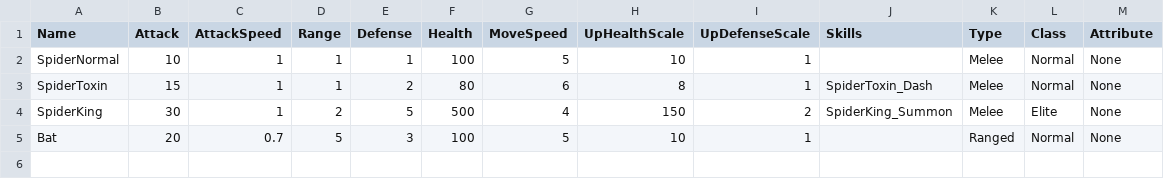
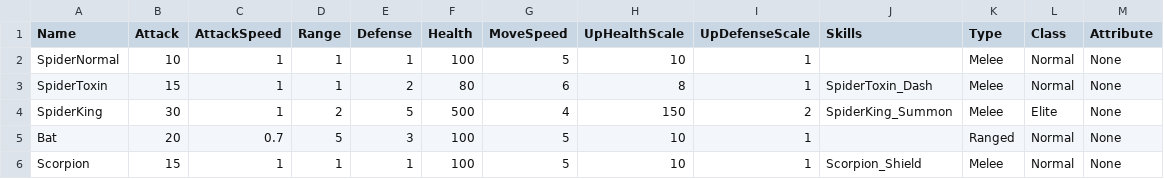
Before and after one commit to Miniro9322/TeamProject, a CSV file: Assets/Resources/DataTable/EnemyTable.csv, drawn as a sheet.

```diff
--- a/Assets/Resources/DataTable/EnemyTable.csv
+++ b/Assets/Resources/DataTable/EnemyTable.csv
@@ -5 +5,2 @@ SpiderKing,30,1,2,5,500,4,150,2,SpiderKing_Summon,Melee,Elite,None
 Bat,20,0.7,5,3,100,5,10,1,,Ranged,Normal,None
+Scorpion,15,1,1,1,100,5,10,1,Scorpion_Shield,Melee,Normal,None
```
Also changed, not shown: Assets/Resources/DataTable/SkillTable.csv, Assets/Resources/DataTable/StringTable.csv, 23 other files.
